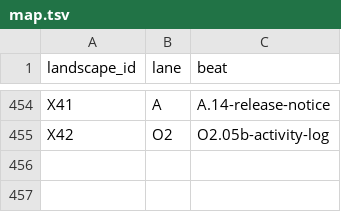
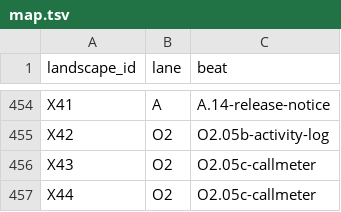
Before and after one commit to rezzminator/professor, a TSV file: infra/fence/lanes/map.tsv, drawn as a sheet; only a part is shown, gaps mark what is left out.

Commit message:
test(professor): add the O2.05c-callmeter fence lane and its landscape/surface rows
infra/fence/lanes/O2.sh covers pfm callmeter report/backfill over a
scratch home: an absent store prints the no-store line, exits 0 and
creates nothing; pfm internal callmeter fed a PostToolUse Read
payload makes report files name the file; a seeded transcript
backfills once and a second run inserts nothing; an unknown report
topic exits 2. beats.md and map.tsv register the new
O2.05c-callmeter beat (X43, X44), and docs/dev/testing/landscape.md
adds the matching X43/X44 landscape rows. docs/dev/pfm-surface.md and
docs/design/hooks/hooks.md also pick up the rr-dir hook's matcher
widening to `rr|super-rr|heavy-rr` for the new heavy-rr variant.

```diff
--- a/infra/fence/lanes/map.tsv
+++ b/infra/fence/lanes/map.tsv
@@ -455 +455,3 @@ X41	A	A.14-release-notice
 X42	O2	O2.05b-activity-log
+X43	O2	O2.05c-callmeter
+X44	O2	O2.05c-callmeter
```
Also changed, not shown: 5 other files.
